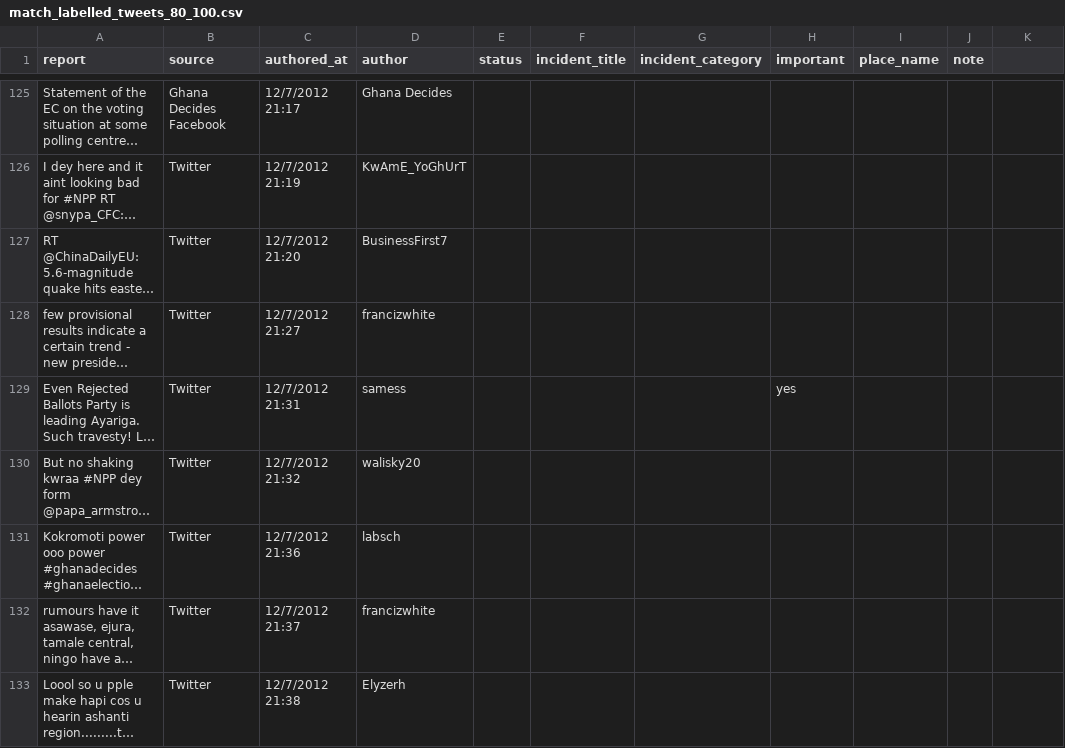
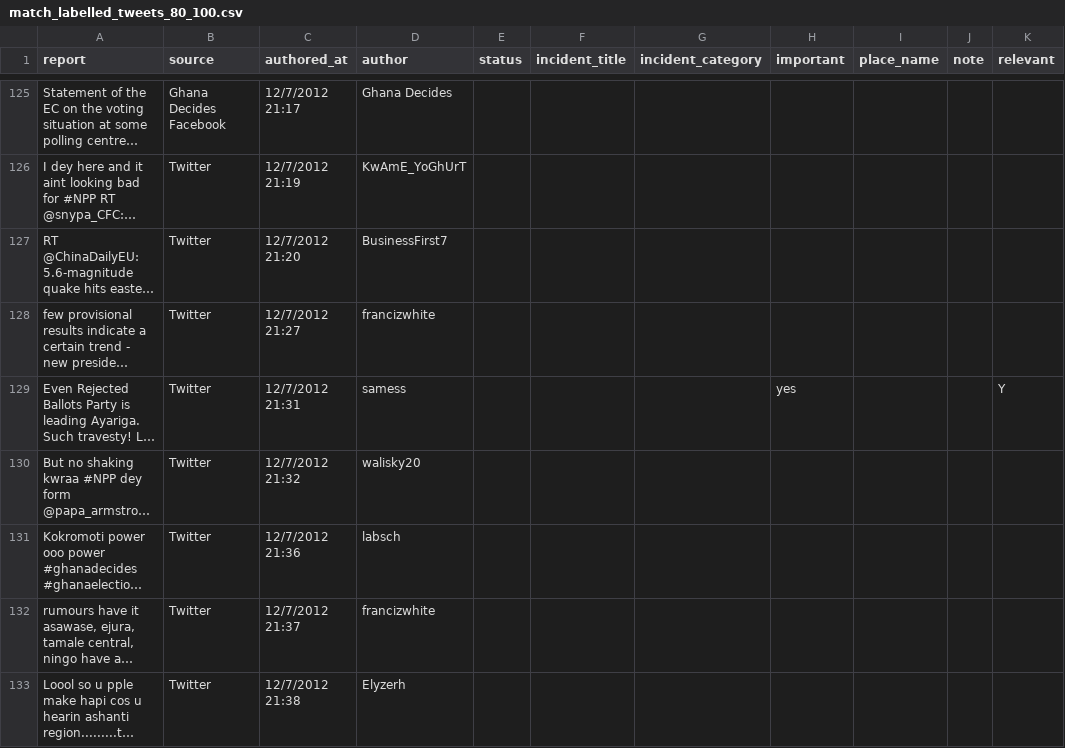
Before and after one commit to sanjanag/election-monitoring, a CSV file: tweets_processing/data/match_labelled_tweets_80_100.csv, drawn as a sheet; only a part is shown, gaps mark what is left out; long unchanged cells end in …; the diff covers the shown part only; the diff names each change by its address in the sheet, - before the commit and + after, or states it on an @@ line.

Commit message:
Annotated for actionable tweets

```diff
--- a/tweets_processing/data/match_labelled_tweets_80_100.csv
+++ b/tweets_processing/data/match_labelled_tweets_80_100.csv
-K1: (empty)
+K1: relevant
-K129 (relevant): (empty)
+K129 (relevant): Y
```
Also changed, not shown: 17 edited cells elsewhere in this file, tweets_processing/data/match_labelled_tweets_100_133.csv, tweets_processing/data/match_labelled_tweets_133_153.csv, 3 other files.
